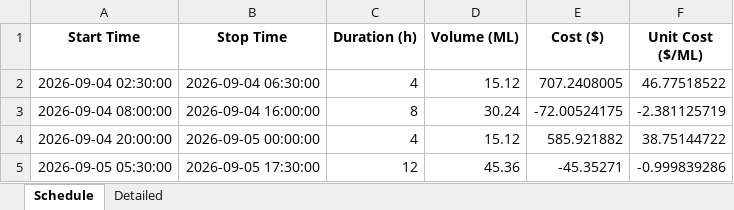
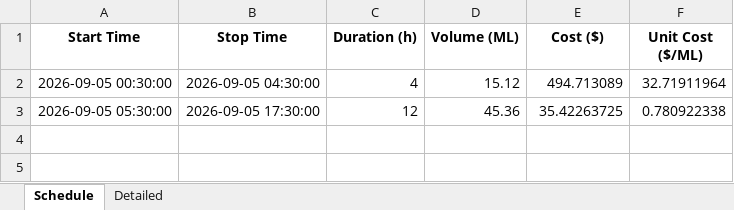
Before and after one commit to bwyLLAP/pump-optimisation-for-SHW, an Excel workbook: data/latest/optimisation_result.xlsx, sheet Schedule, drawn as a sheet; values as stored, in another font and other column widths than the file's, no borders; removed rows and columns are numbered as before the commit, all else as after; the diff names each change by its address in the sheet, - before the commit and + after, or states it on an @@ line.

```diff
--- a/data/latest/optimisation_result.xlsx (sheet Schedule)
+++ b/data/latest/optimisation_result.xlsx (sheet Schedule)
-A2 (Start Time): 2026-09-04 02:30:00
+A2 (Start Time): 2026-09-05 00:30:00
-B2 (Stop Time): 2026-09-04 06:30:00
+B2 (Stop Time): 2026-09-05 04:30:00
-E2 (Cost ($)): 707.2408005
+E2 (Cost ($)): 494.713089
-F2 (Unit Cost ($/ML)): 46.77518522
+F2 (Unit Cost ($/ML)): 32.71911964
-row 3: 2026-09-04 08:00:00 | 2026-09-04 16:00:00 | 8 | 30.24 | -72.00524175 | -2.381125719
-row 4: 2026-09-04 20:00:00 | 2026-09-05 00:00:00 | 4 | 15.12 | 585.921882 | 38.75144722
-E3 (Cost ($)): -45.35271
+E3 (Cost ($)): 35.42263725
-F3 (Unit Cost ($/ML)): -0.999839286
+F3 (Unit Cost ($/ML)): 0.780922338
```
Also changed, not shown: sheet Detailed, 3 other files.
